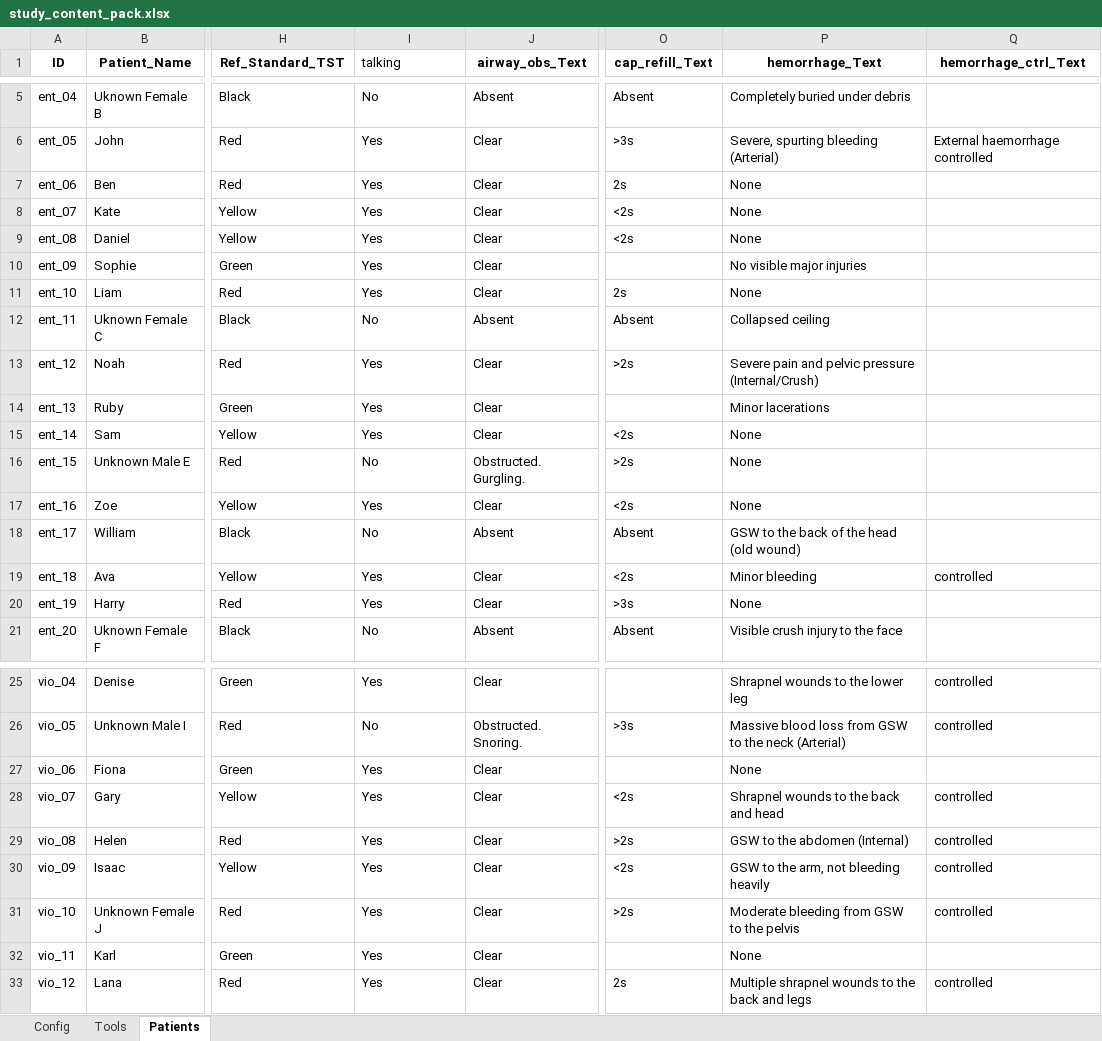
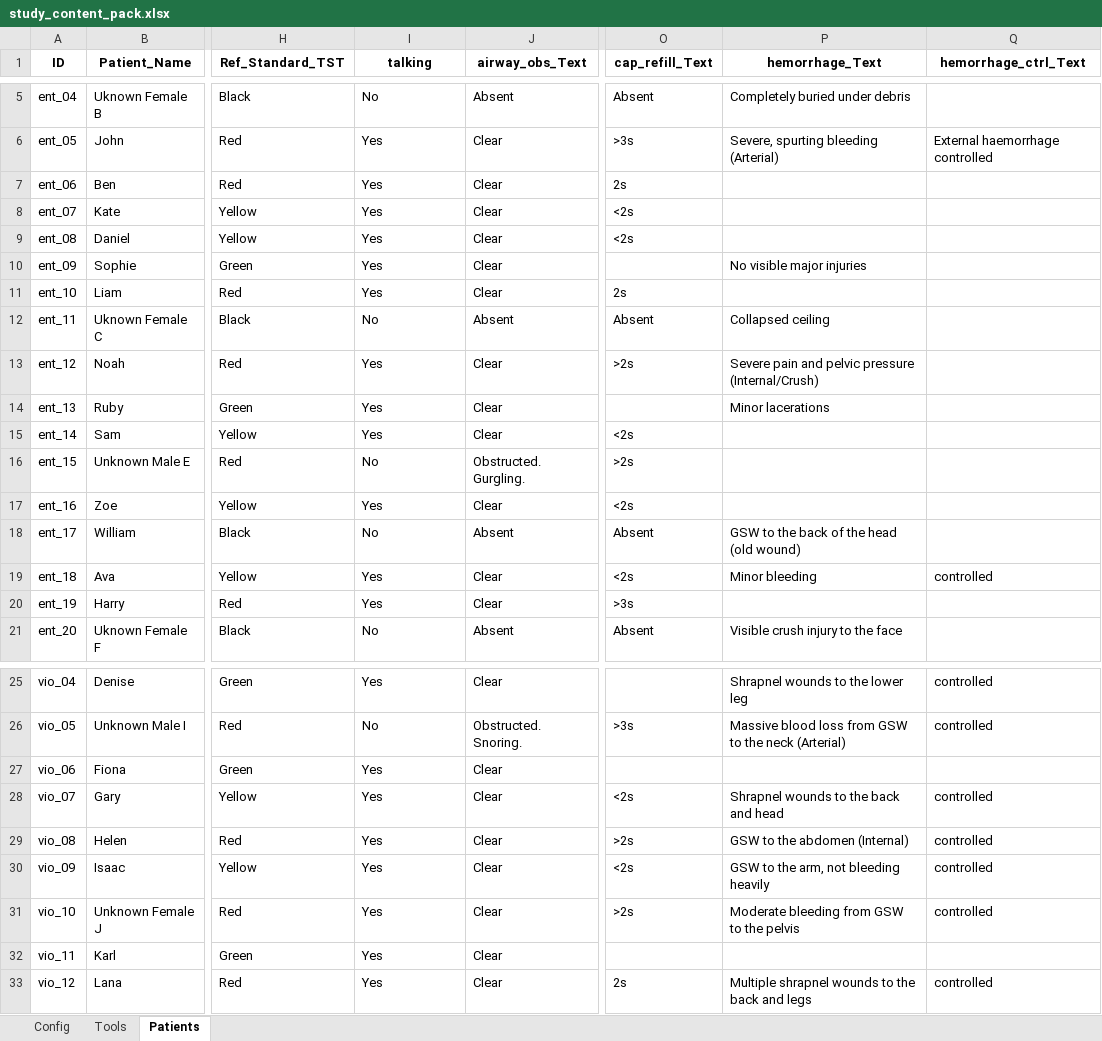
Before and after one commit to wakanga/3-Triage-Evaluation-study, an Excel workbook: config/study_content_pack.xlsx, sheet Patients, drawn as a sheet; only a part is shown, gaps mark what is left out; values as stored, in another font and other column widths than the file's, no borders; charts and pictures and table styles not drawn; the diff names each change by its address in the sheet, - before the commit and + after, or states it on an @@ line.

```diff
--- a/config/study_content_pack.xlsx (sheet Patients)
+++ b/config/study_content_pack.xlsx (sheet Patients)
@@ I1 bold: off → on, alignment: left → center @@
-P7:P9 (hemorrhage_Text): None
+P7:P9 (hemorrhage_Text): (empty)
-P11 (hemorrhage_Text): None
+P11 (hemorrhage_Text): (empty)
-P15:P17 (hemorrhage_Text): None
+P15:P17 (hemorrhage_Text): (empty)
-P20 (hemorrhage_Text): None
+P20 (hemorrhage_Text): (empty)
-P27 (hemorrhage_Text): None
+P27 (hemorrhage_Text): (empty)
-P32 (hemorrhage_Text): None
+P32 (hemorrhage_Text): (empty)
```
Also changed, not shown: sheet Config, sheet Tools, charts or pictures, 5 other files.
